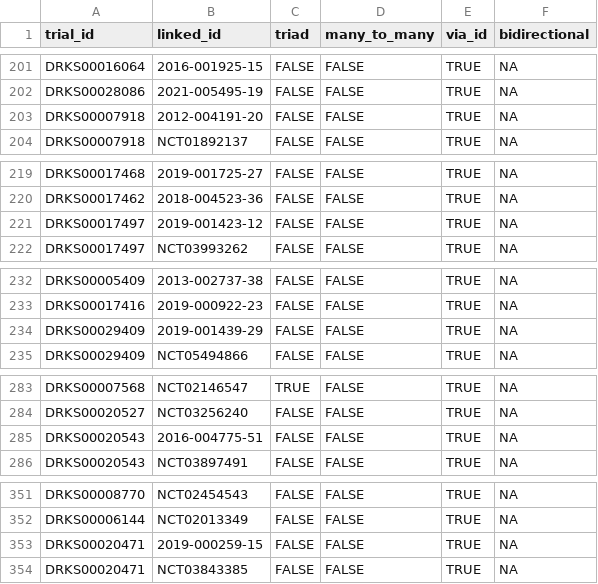
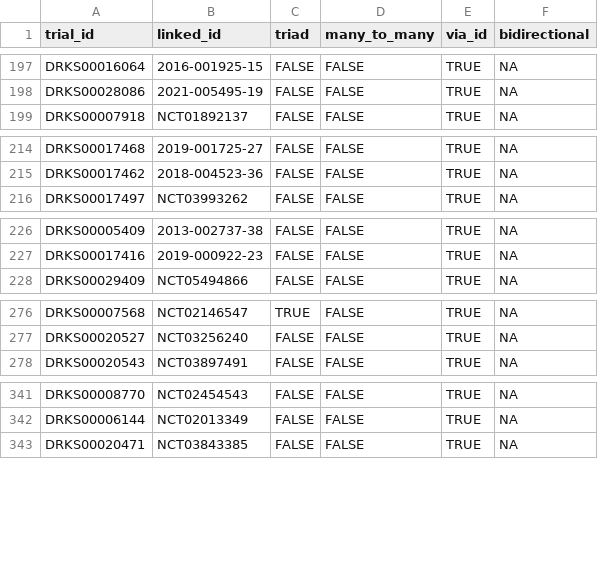
Before and after one commit to quest-bih/ctt-umc-update, a CSV file: data/processed/crossreg_drks.csv, drawn as a sheet; only a part is shown, gaps mark what is left out; the diff covers the shown part only; the diff names each change by its address in the sheet, - before the commit and + after, or states it on an @@ line.

```diff
--- a/data/processed/crossreg_drks.csv
+++ b/data/processed/crossreg_drks.csv
-row 203: DRKS00007918 | 2012-004191-20 | FALSE | FALSE | TRUE | NA
-row 221: DRKS00017497 | 2019-001423-12 | FALSE | FALSE | TRUE | NA
-row 234: DRKS00029409 | 2019-001439-29 | FALSE | FALSE | TRUE | NA
-row 285: DRKS00020543 | 2016-004775-51 | FALSE | FALSE | TRUE | NA
-row 353: DRKS00020471 | 2019-000259-15 | FALSE | FALSE | TRUE | NA
```
Also changed, not shown: 16 removed rows elsewhere in this file, data/processed/DRKS_sample.csv, data/processed/crossreg_unfiltered.csv, 2 other files.
